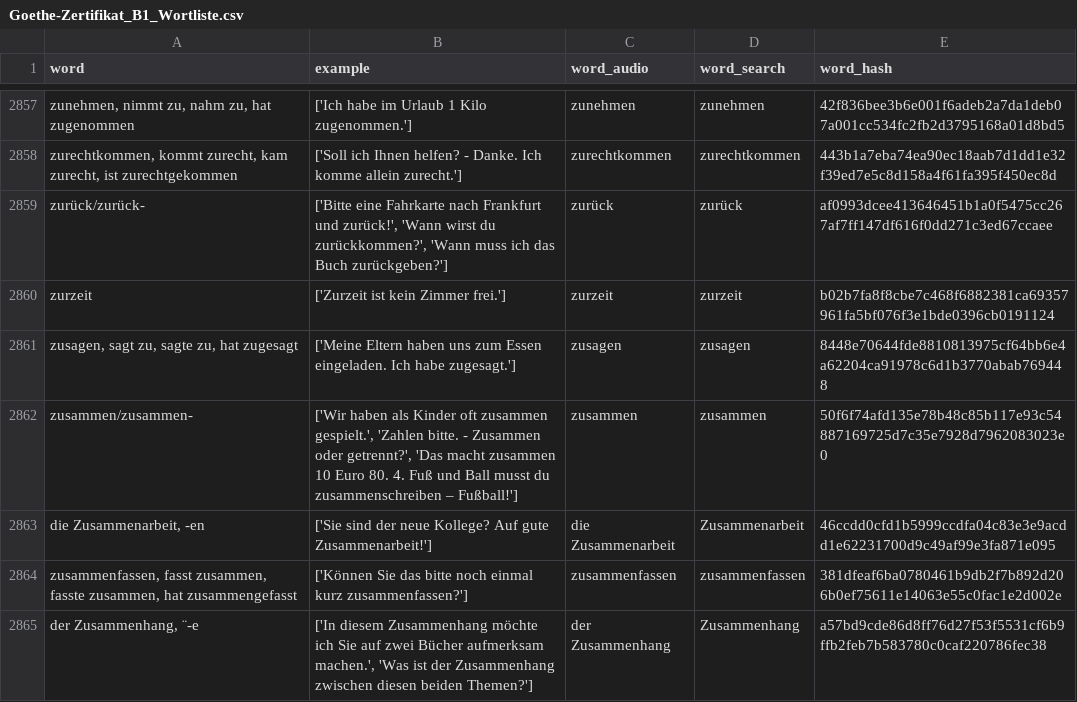
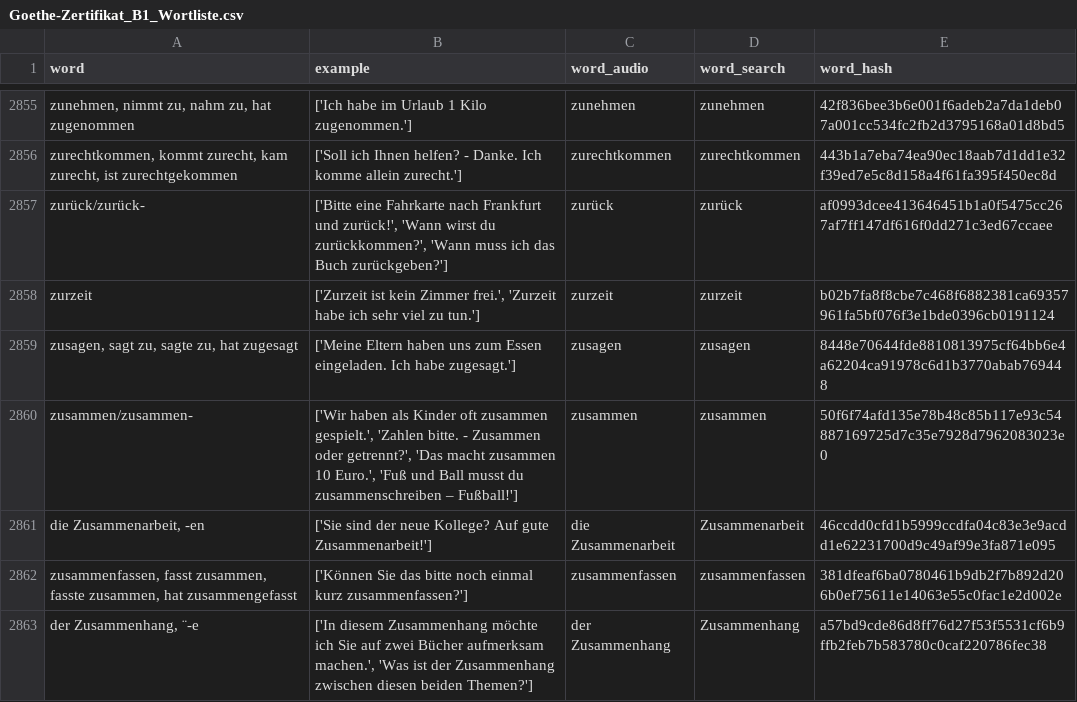
Before and after one commit to stoyanK7/BG-DE-Anki-Decks, a CSV file: data/output/preprocessed/Goethe-Zertifikat_B1_Wortliste.csv, drawn as a sheet; only a part is shown, gaps mark what is left out; addresses are those after the commit; the diff covers the shown part only; the diff names each change by its address in the sheet, - before the commit and + after, or states it on an @@ line.

```diff
--- a/data/output/preprocessed/Goethe-Zertifikat_B1_Wortliste.csv
+++ b/data/output/preprocessed/Goethe-Zertifikat_B1_Wortliste.csv
-B2858 (example): …kein Zimmer frei.']
+B2858 (example): …kein Zimmer frei.', 'Zurzeit habe ich sehr viel zu tun.']
-B2860 (example): …zusammen 10 Euro 80. 4. Fuß und Ball…
+B2860 (example): …zusammen 10 Euro.', 'Fuß und Ball…
```
Also changed, not shown: 2 added rows, 4 removed rows and 7 edited cells elsewhere in this file, data/output/cleaned/Goethe-Zertifikat_B1_Wortliste.csv, data/output/raw/Goethe-Zertifikat_B1_Wortliste.csv, 3 other files.
